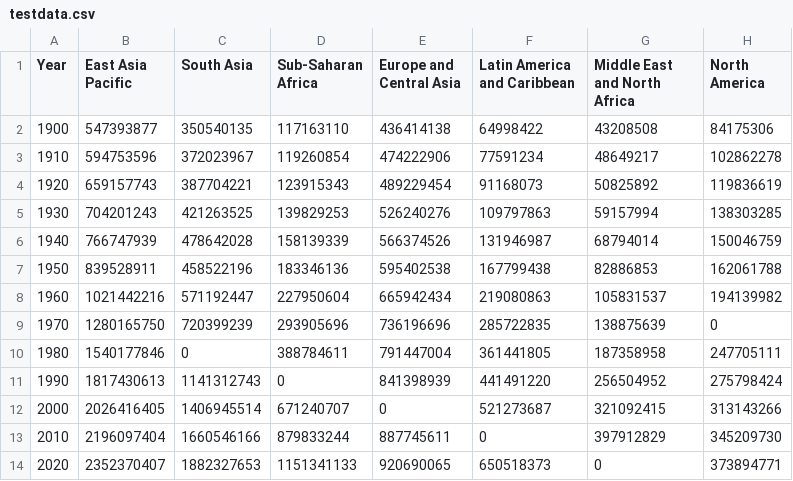
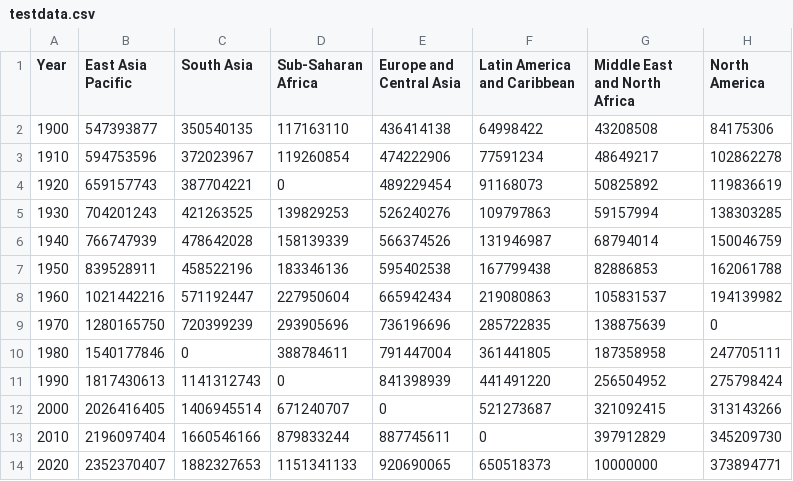
Before and after one commit to imeeeeeeee/test, a CSV file: testdata.csv, drawn as a sheet.

Commit message:
Update testdata.csv

```diff
--- a/testdata.csv
+++ b/testdata.csv
@@ -3,3 +3,3 @@ Year,East Asia Pacific,South Asia,Sub-Saharan Africa,Europe and Central Asia,Lat
 1910,594753596,372023967,119260854,474222906,77591234,48649217,102862278
-1920,659157743,387704221,123915343,489229454,91168073,50825892,119836619
+1920,659157743,387704221,0,489229454,91168073,50825892,119836619
 1930,704201243,421263525,139829253,526240276,109797863,59157994,138303285
@@ -13,2 +13,2 @@ Year,East Asia Pacific,South Asia,Sub-Saharan Africa,Europe and Central Asia,Lat
 2010,2196097404,1660546166,879833244,887745611,0,397912829,345209730
-2020,2352370407,1882327653,1151341133,920690065,650518373,0,373894771
+2020,2352370407,1882327653,1151341133,920690065,650518373,10000000,373894771
```
